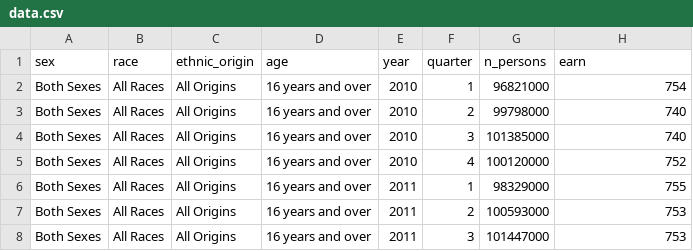
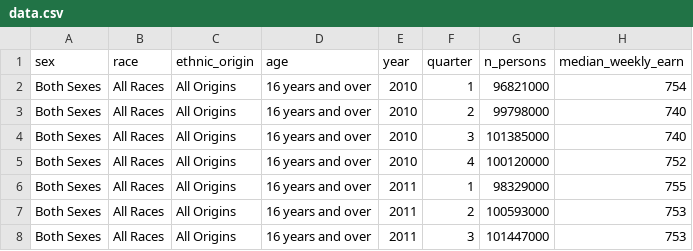
Before and after one commit to Tarina678/visualization, a CSV file: data.csv, drawn as a sheet; only a part is shown.

Commit message:
Add files via upload

```diff
--- a/data.csv
+++ b/data.csv
@@ -1,2 +1,2 @@
-sex,race,ethnic_origin,age,year,quarter,n_persons,earn
+sex,race,ethnic_origin,age,year,quarter,n_persons,median_weekly_earn
 Both Sexes,All Races,All Origins,16 years and over,2010,1,96821000,754
```
